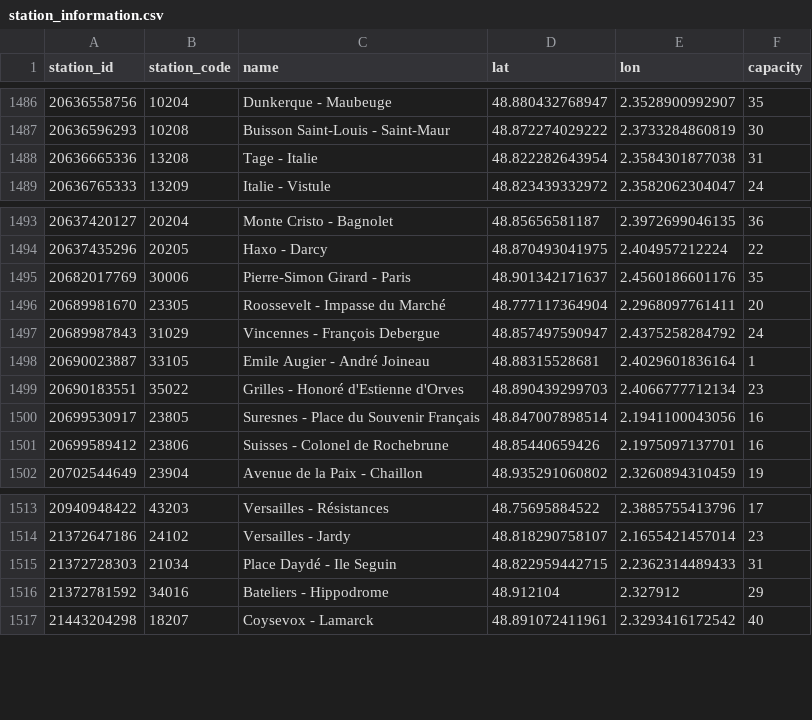
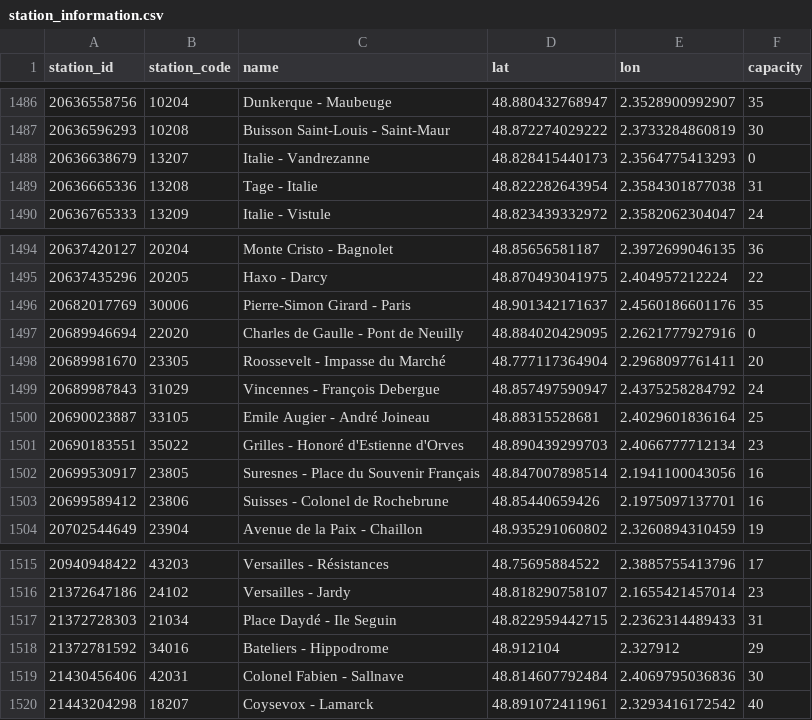
Before and after one commit to tibzsecondaire/velib-data, a CSV file: stations/station_information.csv, drawn as a sheet; only a part is shown, gaps mark what is left out.

```diff
--- a/stations/station_information.csv
+++ b/stations/station_information.csv
@@ -1487,2 +1487,3 @@ station_id,station_code,name,lat,lon,capacity
 20636596293,10208,Buisson Saint-Louis - Saint-Maur,48.872274029222,2.3733284860819,30
+20636638679,13207,Italie - Vandrezanne,48.828415440173,2.3564775413293,0
 20636665336,13208,Tage - Italie,48.822282643954,2.3584301877038,31
@@ -1495,5 +1496,6 @@ station_id,station_code,name,lat,lon,capacity
 20682017769,30006,Pierre-Simon Girard  - Paris,48.901342171637,2.4560186601176,35
+20689946694,22020,Charles de Gaulle - Pont de Neuilly,48.884020429095,2.2621777927916,0
 20689981670,23305,Roossevelt - Impasse du Marché,48.777117364904,2.2968097761411,20
 20689987843,31029,Vincennes - François Debergue,48.857497590947,2.4375258284792,24
-20690023887,33105,Emile Augier - André Joineau,48.88315528681,2.4029601836164,1
+20690023887,33105,Emile Augier - André Joineau,48.88315528681,2.4029601836164,25
 20690183551,35022,Grilles - Honoré d'Estienne d'Orves,48.890439299703,2.4066777712134,23
@@ -1516,2 +1518,3 @@ station_id,station_code,name,lat,lon,capacity
 21372781592,34016,Bateliers - Hippodrome,48.912104,2.327912,29
+21430456406,42031,Colonel Fabien - Sallnave,48.814607792484,2.4069795036836,30
 21443204298,18207,Coysevox - Lamarck,48.891072411961,2.3293416172542,40
```
Also changed, not shown: daily/index.csv, 1 other file.
